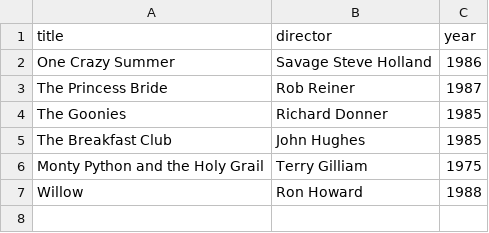
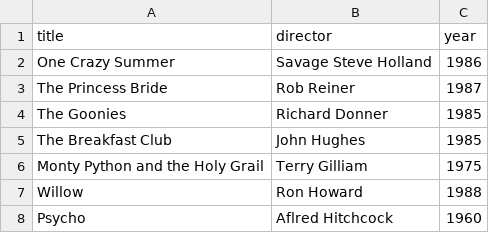
Before and after one commit to Cykotech/webflyx, a CSV file: classics.csv, drawn as a sheet; the diff names each change by its address in the sheet, - before the commit and + after, or states it on an @@ line.

Commit message:
L: Update classics.csv

```diff
--- a/classics.csv
+++ b/classics.csv
+row 8: Psycho | Aflred Hitchcock | 1960
```
